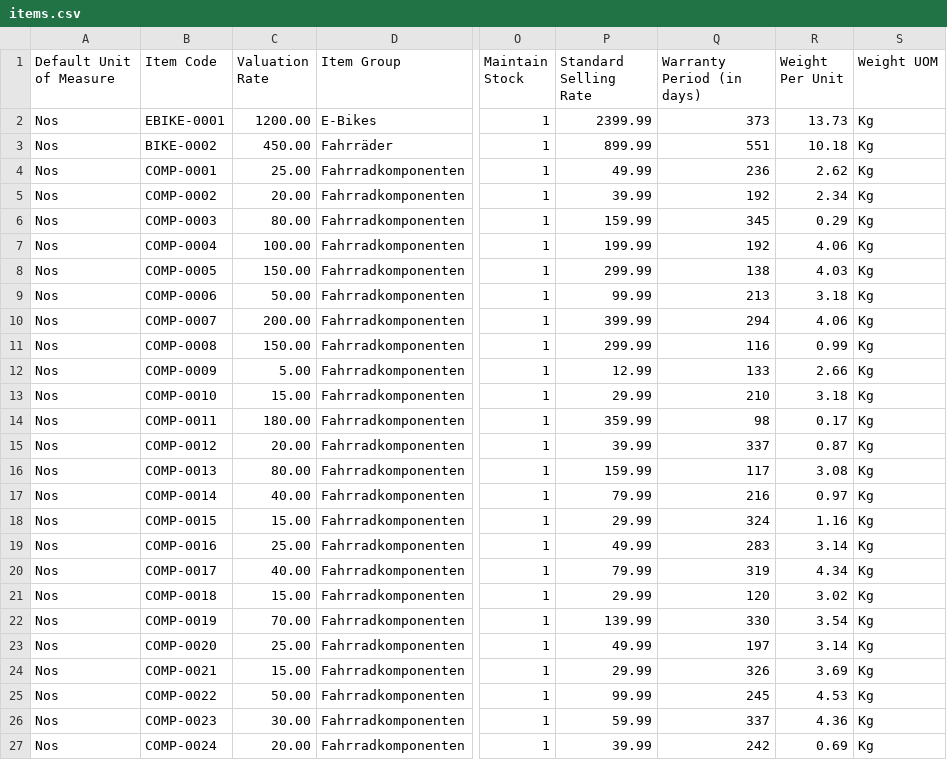
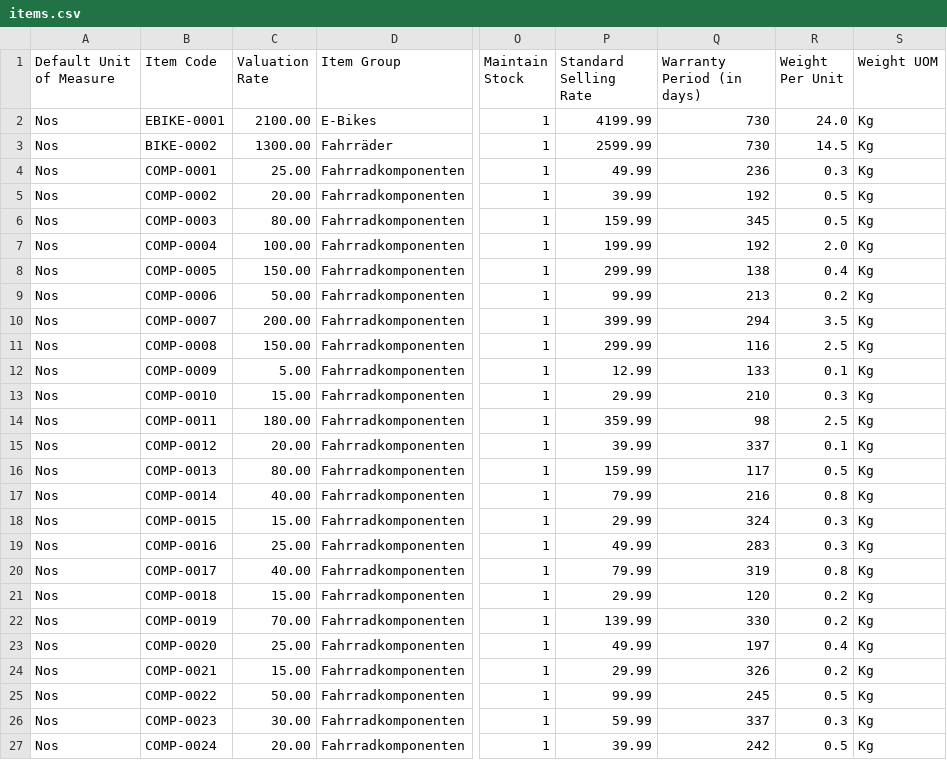
Before and after one commit to nikolajIvanov/erpnext-datenerstellung, a CSV file: master_data_csv/items.csv, drawn as a sheet; only a part is shown, gaps mark what is left out; the diff covers the shown part only; the diff names each change by its address in the sheet, - before the commit and + after, or states it on an @@ line.

Commit message:
items ergänzt + aktualisisiert + BOM Ergänzung

```diff
--- a/master_data_csv/items.csv
+++ b/master_data_csv/items.csv
-C2 (Valuation Rate): 1200.00
+C2 (Valuation Rate): 2100.00
-P2 (Standard Selling Rate): 2399.99
+P2 (Standard Selling Rate): 4199.99
-Q2 (Warranty Period (in days)): 373
+Q2 (Warranty Period (in days)): 730
-R2 (Weight Per Unit): 13.73
+R2 (Weight Per Unit): 24.0
-C3 (Valuation Rate): 450.00
+C3 (Valuation Rate): 1300.00
-P3 (Standard Selling Rate): 899.99
+P3 (Standard Selling Rate): 2599.99
-Q3 (Warranty Period (in days)): 551
+Q3 (Warranty Period (in days)): 730
-R3 (Weight Per Unit): 10.18
+R3 (Weight Per Unit): 14.5
-R4 (Weight Per Unit): 2.62
+R4 (Weight Per Unit): 0.3
-R5 (Weight Per Unit): 2.34
+R5 (Weight Per Unit): 0.5
-R6 (Weight Per Unit): 0.29
+R6 (Weight Per Unit): 0.5
-R7 (Weight Per Unit): 4.06
+R7 (Weight Per Unit): 2.0
-R8 (Weight Per Unit): 4.03
+R8 (Weight Per Unit): 0.4
-R9 (Weight Per Unit): 3.18
+R9 (Weight Per Unit): 0.2
-R10 (Weight Per Unit): 4.06
+R10 (Weight Per Unit): 3.5
-R11 (Weight Per Unit): 0.99
+R11 (Weight Per Unit): 2.5
-R12 (Weight Per Unit): 2.66
+R12 (Weight Per Unit): 0.1
-R13 (Weight Per Unit): 3.18
+R13 (Weight Per Unit): 0.3
-R14 (Weight Per Unit): 0.17
+R14 (Weight Per Unit): 2.5
-R15 (Weight Per Unit): 0.87
+R15 (Weight Per Unit): 0.1
-R16 (Weight Per Unit): 3.08
+R16 (Weight Per Unit): 0.5
-R17 (Weight Per Unit): 0.97
+R17 (Weight Per Unit): 0.8
-R18 (Weight Per Unit): 1.16
+R18 (Weight Per Unit): 0.3
-R19 (Weight Per Unit): 3.14
+R19 (Weight Per Unit): 0.3
-R20 (Weight Per Unit): 4.34
+R20 (Weight Per Unit): 0.8
-R21 (Weight Per Unit): 3.02
+R21 (Weight Per Unit): 0.2
-R22 (Weight Per Unit): 3.54
+R22 (Weight Per Unit): 0.2
-R23 (Weight Per Unit): 3.14
+R23 (Weight Per Unit): 0.4
-R24 (Weight Per Unit): 3.69
+R24 (Weight Per Unit): 0.2
-R25 (Weight Per Unit): 4.53
+R25 (Weight Per Unit): 0.5
-R26 (Weight Per Unit): 4.36
+R26 (Weight Per Unit): 0.3
-R27 (Weight Per Unit): 0.69
+R27 (Weight Per Unit): 0.5
```
Also changed, not shown: 6 added rows and 25 edited cells elsewhere in this file, 1 other file.
